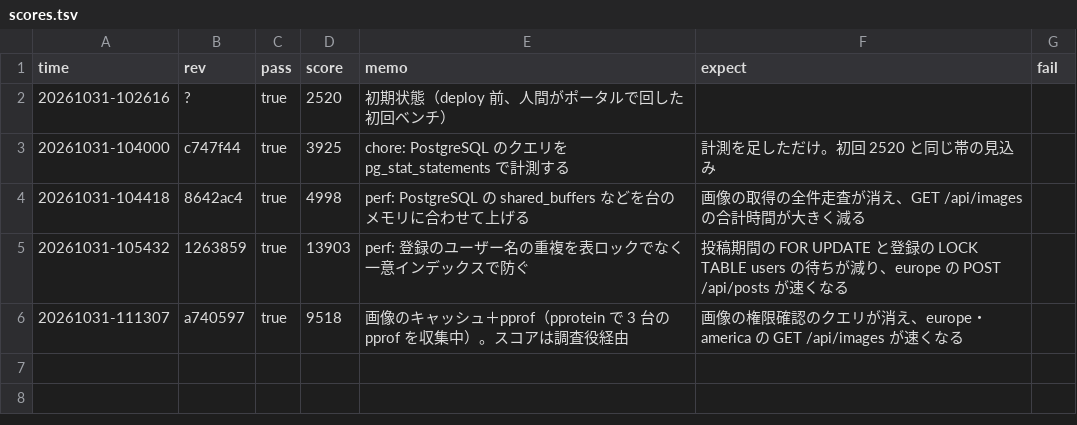
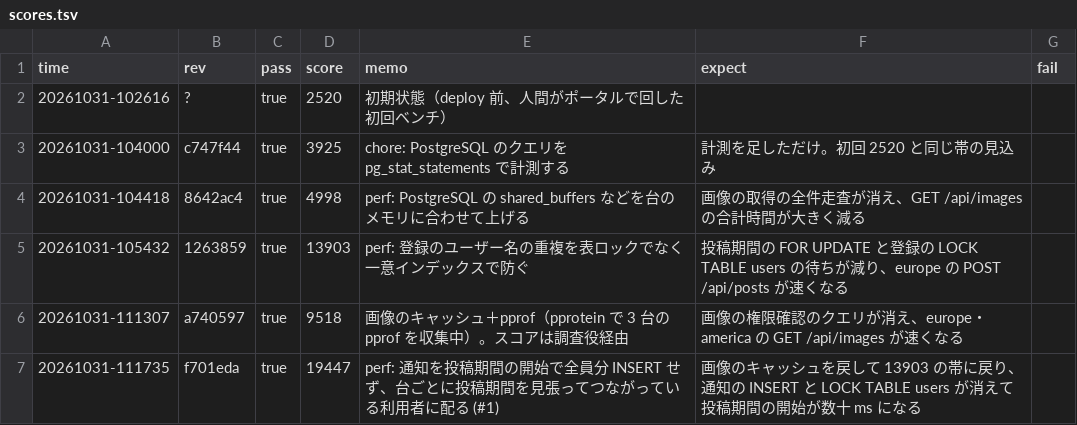
Before and after one commit to kmishima16/isucon2026, a TSV file: docs/scores.tsv, drawn as a sheet; the diff names each change by its address in the sheet, - before the commit and + after, or states it on an @@ line.

Commit message:
chore: ベンチ結果を記録する

```diff
--- a/docs/scores.tsv
+++ b/docs/scores.tsv
+row 7: 20261031-111735 | f701eda | true | 19447 | perf: 通知を投稿期間の開始で全員分 INSERT せず、台ごとに投稿期間を見張ってつながっている利用者に配る (#1) | 画像のキャッシュを戻して 13903 の帯に戻り、通知の INSERT と LOCK TABLE users が消えて投稿期間の開始が数十 ms になる
```
